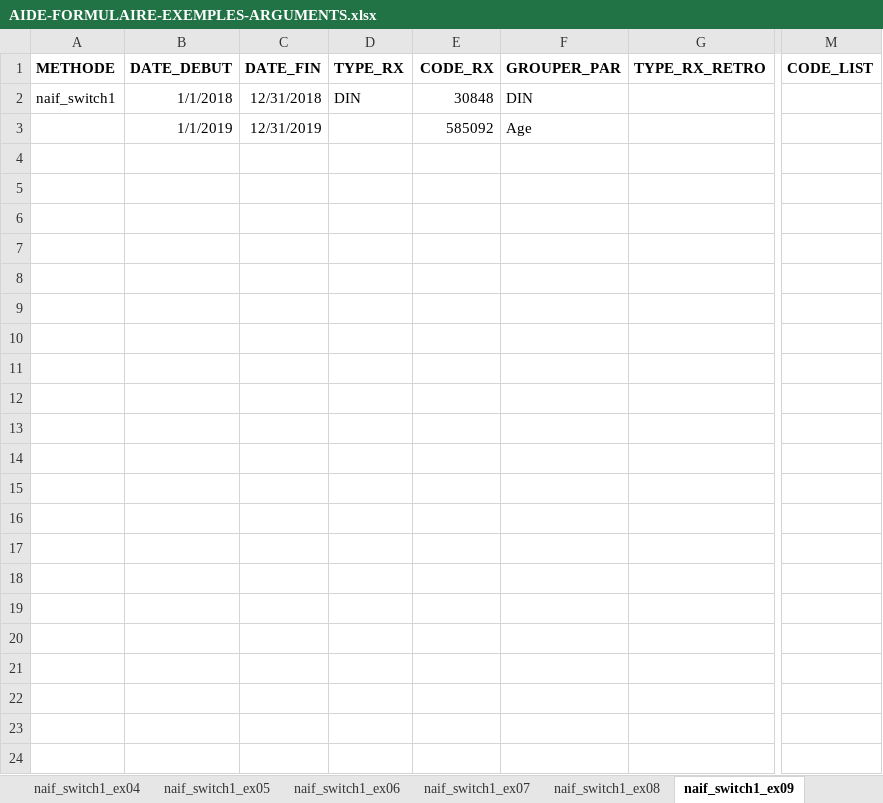
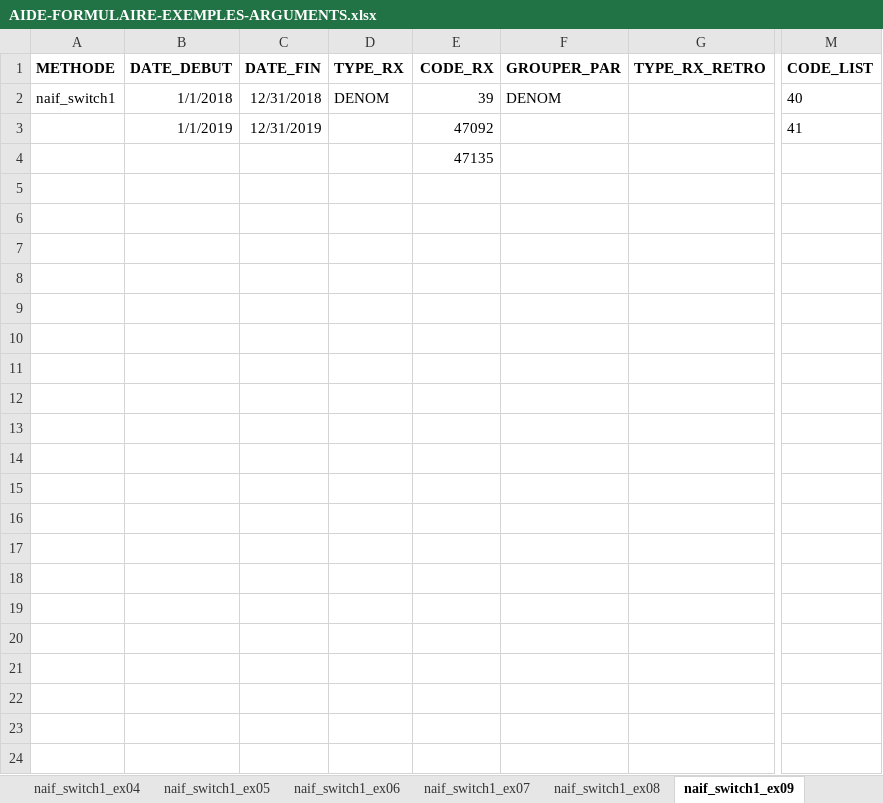
Before and after one commit to INESSS-QC/inesss1, an Excel workbook: Documentation/AIDE-FORMULAIRE-EXEMPLES-ARGUMENTS.xlsx, sheet naif_switch1_ex09, drawn as a sheet; only a part is shown, gaps mark what is left out; values as stored, in another font and other column widths than the file's, no borders; the diff names each change by its address in the sheet, - before the commit and + after, or states it on an @@ line.

```diff
--- a/Documentation/AIDE-FORMULAIRE-EXEMPLES-ARGUMENTS.xlsx (sheet naif_switch1_ex09)
+++ b/Documentation/AIDE-FORMULAIRE-EXEMPLES-ARGUMENTS.xlsx (sheet naif_switch1_ex09)
-D2 (TYPE_RX): DIN
+D2 (TYPE_RX): DENOM
-E2 (CODE_RX): 30848
+E2 (CODE_RX): 39
-F2 (GROUPER_PAR): DIN
+F2 (GROUPER_PAR): DENOM
-M2 (CODE_LIST): (empty)
+M2 (CODE_LIST): 40
-E3 (CODE_RX): 585092
+E3 (CODE_RX): 47092
-F3 (GROUPER_PAR): Age
+F3 (GROUPER_PAR): (empty)
-M3 (CODE_LIST): (empty)
+M3 (CODE_LIST): 41
-E4 (CODE_RX): (empty)
+E4 (CODE_RX): 47135
```
Also changed, not shown: sheet naif_switch1_ex08, sheet naif_switch1_ex07, sheet naif_switch1_ex06, sheet stat_gen1_ex03, sheet naif_switch1_ex05, other sheet tabs.
